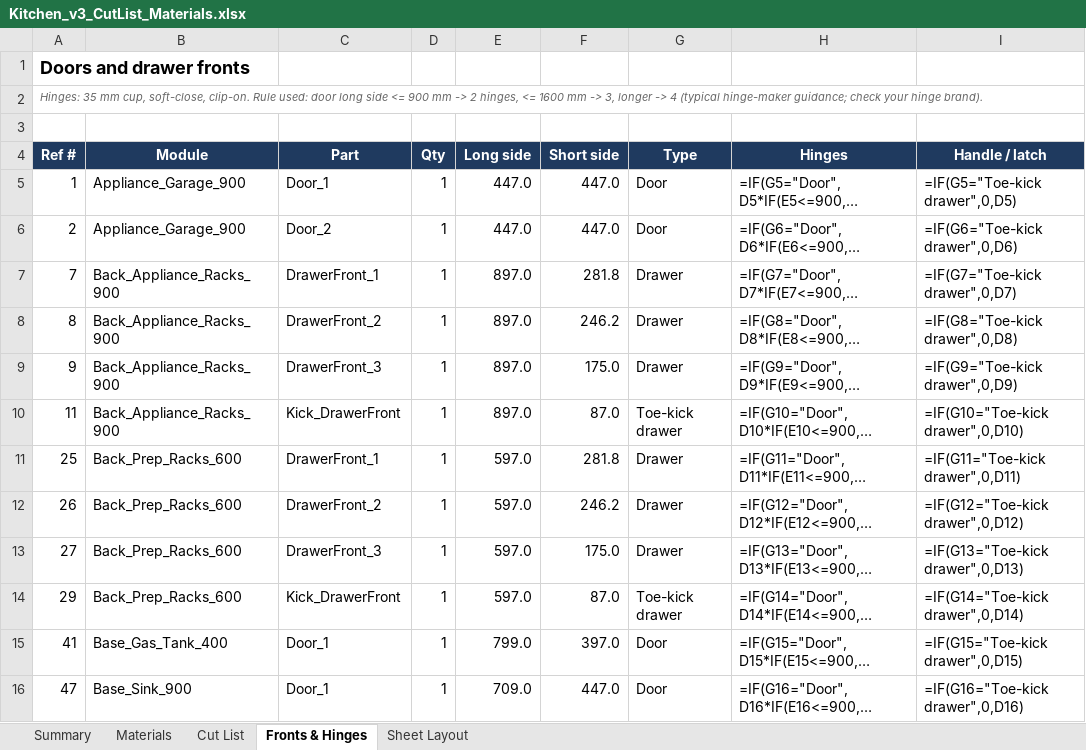
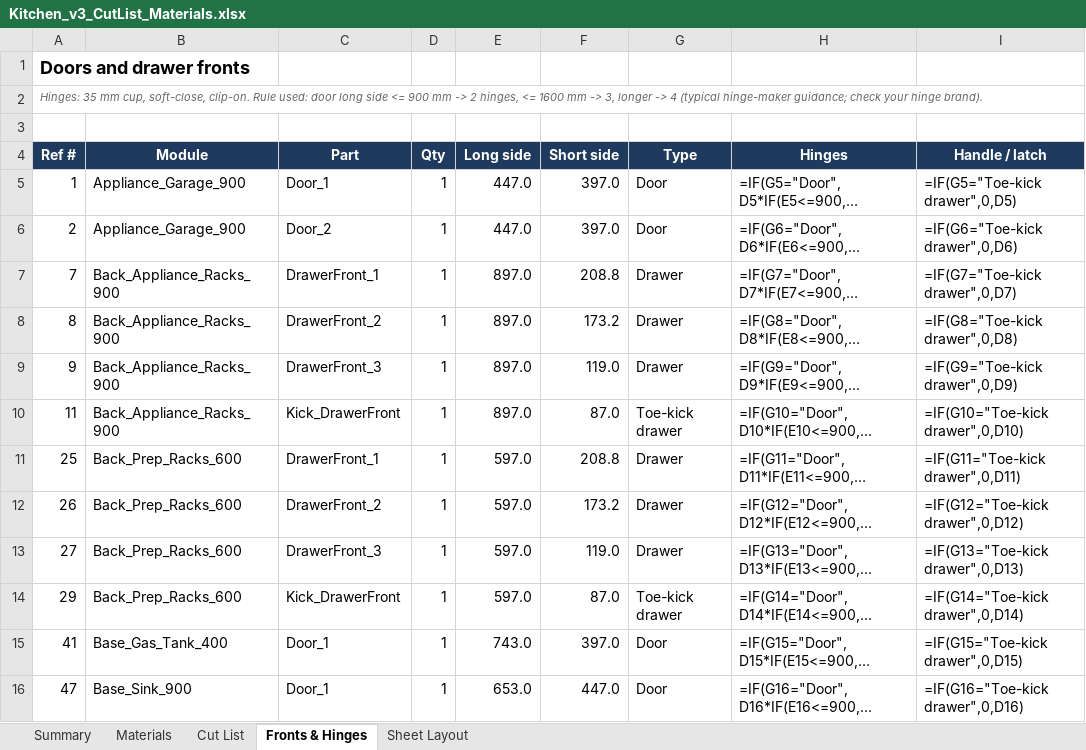
Before and after one commit to rjaybernardo/freecad-projects, an Excel workbook: Kitchen Cabinet/Kitchen_v3_CutList_Materials.xlsx, sheet Fronts & Hinges, drawn as a sheet; only a part is shown; long unchanged cells end in …; values as stored, in another font and other column widths than the file's, no borders; formulas without a stored value are shown as written; the diff covers the shown part only; the diff names each change by its address in the sheet, - before the commit and + after, or states it on an @@ line.

```diff
--- a/Kitchen Cabinet/Kitchen_v3_CutList_Materials.xlsx (sheet Fronts & Hinges)
+++ b/Kitchen Cabinet/Kitchen_v3_CutList_Materials.xlsx (sheet Fronts & Hinges)
-F5:F6 (Short side): 447.0
+F5:F6 (Short side): 397.0
-F7 (Short side): 281.8
+F7 (Short side): 208.8
-F8 (Short side): 246.2
+F8 (Short side): 173.2
-F9 (Short side): 175.0
+F9 (Short side): 119.0
-F11 (Short side): 281.8
+F11 (Short side): 208.8
-F12 (Short side): 246.2
+F12 (Short side): 173.2
-F13 (Short side): 175.0
+F13 (Short side): 119.0
-E15 (Long side): 799.0
+E15 (Long side): 743.0
-E16 (Long side): 709.0
+E16 (Long side): 653.0
```
Also changed, not shown: 23 edited cells elsewhere in this sheet, sheet Sheet Layout, sheet Cut List, sheet Materials, Kitchen Cabinet/Kitchen_v3_Costing.xlsx, 17 other files.
